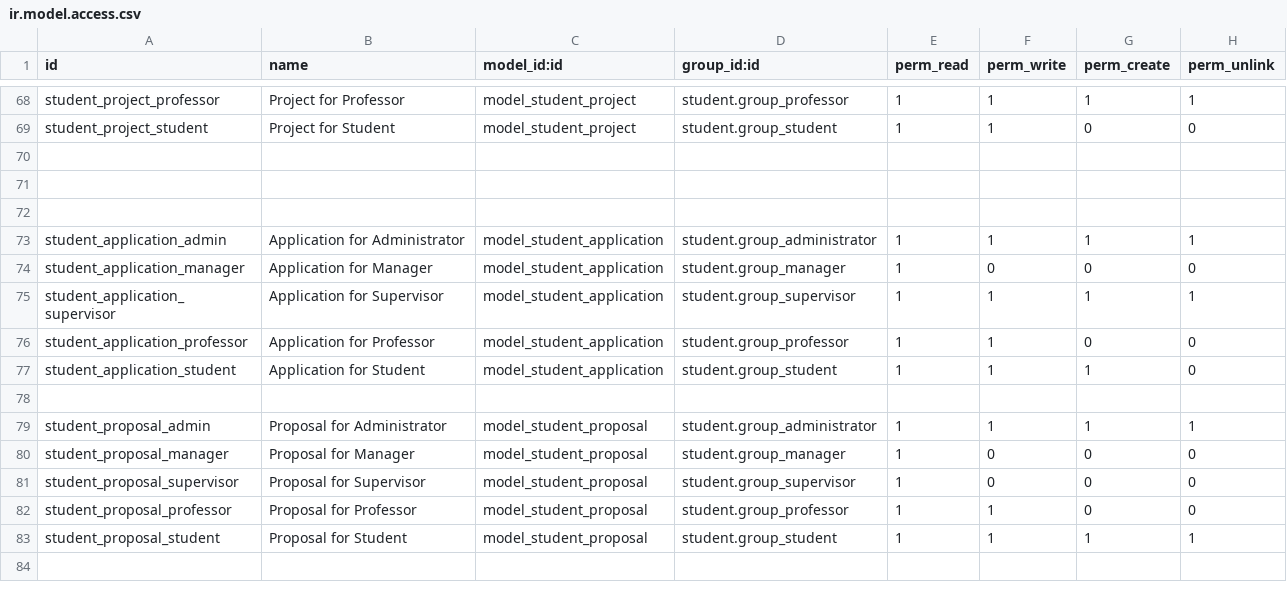
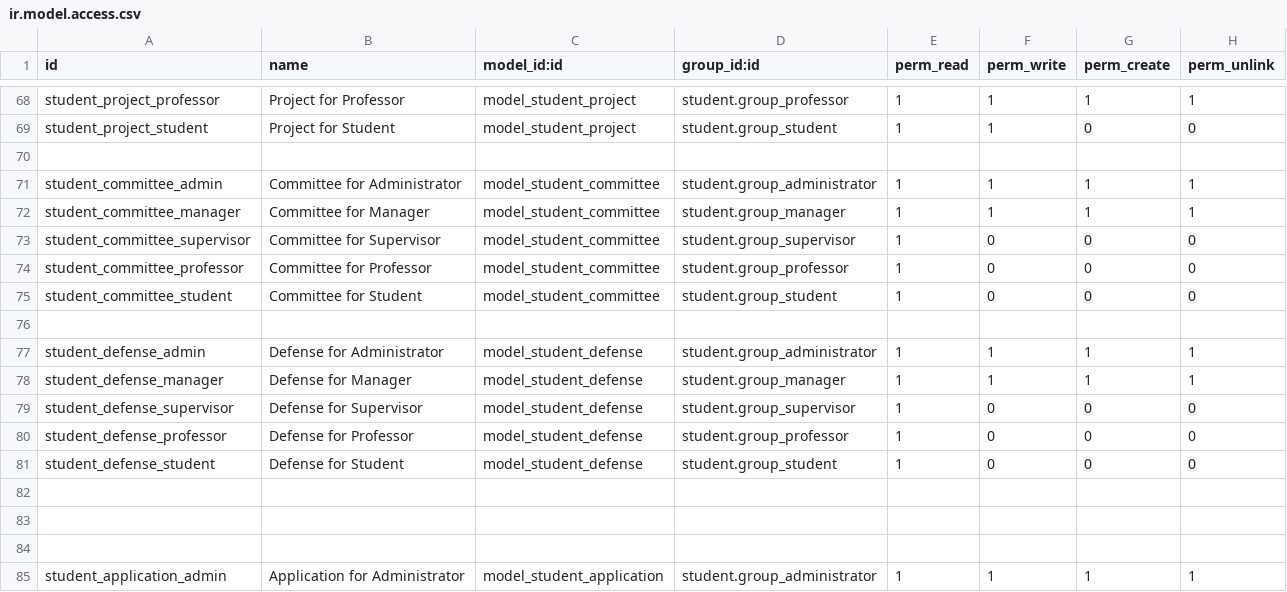
Before and after one commit to sefasenlik/PaLMS, a CSV file: student/security/ir.model.access.csv, drawn as a sheet; only a part is shown, gaps mark what is left out; the shorter side is filled out with more unchanged rows; the diff names each change by its address in the sheet, - before the commit and + after, or states it on an @@ line.

Commit message:
student.committee and student.defense are added

```diff
--- a/student/security/ir.model.access.csv
+++ b/student/security/ir.model.access.csv
+row 71: student_committee_admin | Committee for Administrator | model_student_committee | student.group_administrator | 1 | 1 | 1 | 1
+row 72: student_committee_manager | Committee for Manager | model_student_committee | student.group_manager | 1 | 1 | 1 | 1
+row 73: student_committee_supervisor | Committee for Supervisor | model_student_committee | student.group_supervisor | 1 | 0 | 0 | 0
+row 74: student_committee_professor | Committee for Professor | model_student_committee | student.group_professor | 1 | 0 | 0 | 0
+row 75: student_committee_student | Committee for Student | model_student_committee | student.group_student | 1 | 0 | 0 | 0
+row 76: (empty)
+row 77: student_defense_admin | Defense for Administrator | model_student_defense | student.group_administrator | 1 | 1 | 1 | 1
+row 78: student_defense_manager | Defense for Manager | model_student_defense | student.group_manager | 1 | 1 | 1 | 1
+row 79: student_defense_supervisor | Defense for Supervisor | model_student_defense | student.group_supervisor | 1 | 0 | 0 | 0
+row 80: student_defense_professor | Defense for Professor | model_student_defense | student.group_professor | 1 | 0 | 0 | 0
+row 81: student_defense_student | Defense for Student | model_student_defense | student.group_student | 1 | 0 | 0 | 0
+row 82: (empty)
```
Also changed, not shown: 7 other files.
